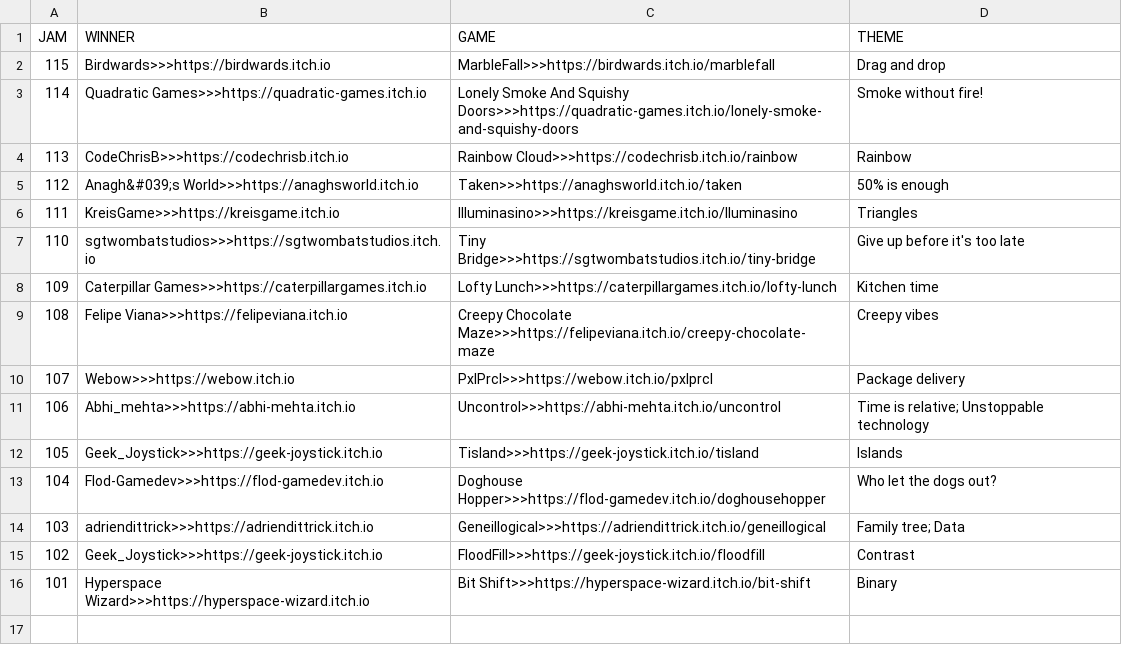
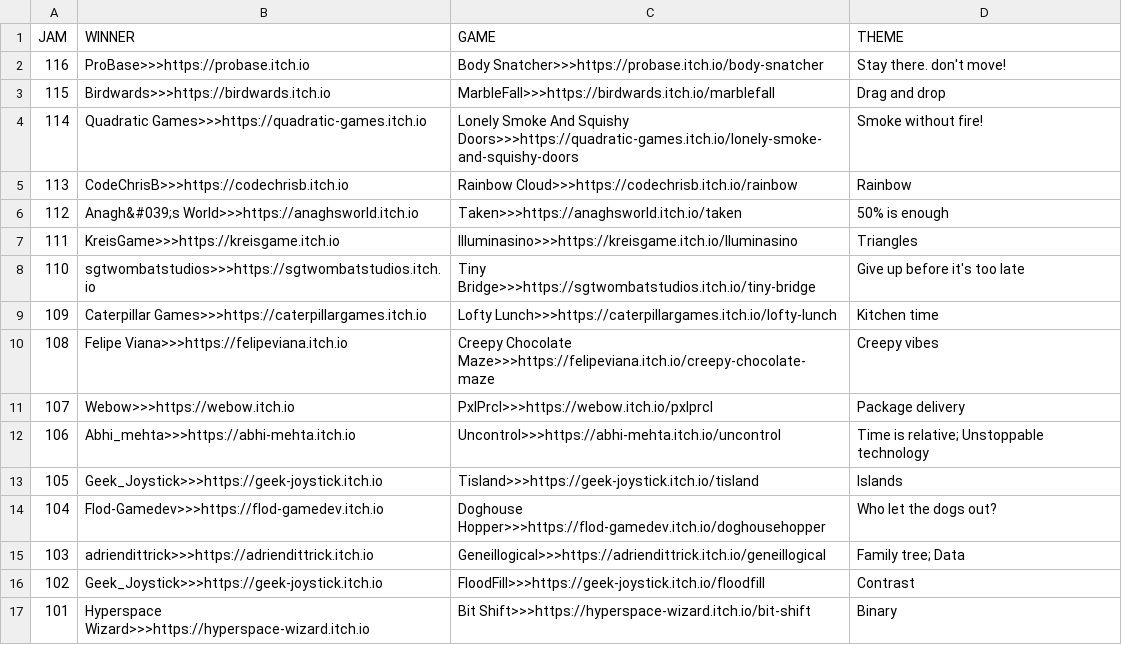
Before and after one commit to ZpeedTube/trijam, a CSV file: docs/data/winners_101-125.csv, drawn as a sheet.

Commit message:
Auto-updated

```diff
--- a/docs/data/winners_101-125.csv
+++ b/docs/data/winners_101-125.csv
@@ -1,2 +1,3 @@
 JAM,WINNER,GAME,THEME
+116,ProBase>>>https://probase.itch.io,Body Snatcher>>>https://probase.itch.io/body-snatcher, Stay there. don't move!
 115,Birdwards>>>https://birdwards.itch.io,MarbleFall>>>https://birdwards.itch.io/marblefall, Drag and drop
```
